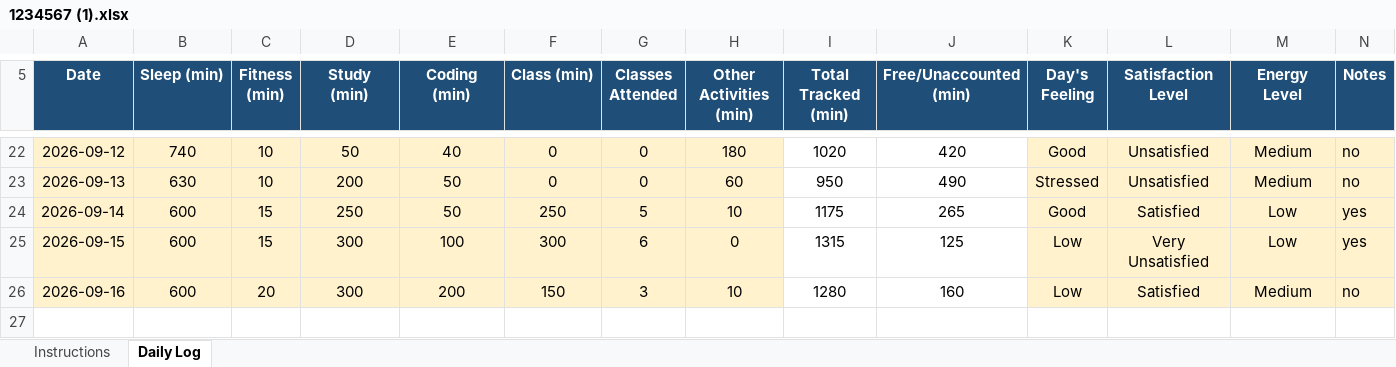
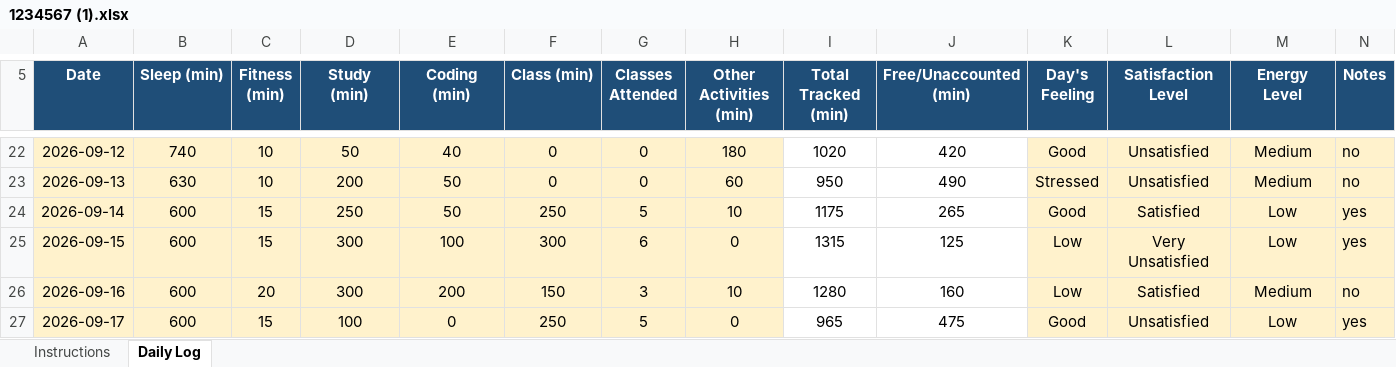
Before and after one commit to ankitasharma35631/776, an Excel workbook: 1234567 (1).xlsx, sheet Daily Log, drawn as a sheet; only a part is shown, gaps mark what is left out; values as stored, in another font and other column widths than the file's, no borders; conditional formats not drawn; the diff names each change by its address in the sheet, - before the commit and + after, or states it on an @@ line.

Commit message:
updated on sep17

```diff
--- a/1234567 (1).xlsx (sheet Daily Log)
+++ b/1234567 (1).xlsx (sheet Daily Log)
+row 27: 2026-09-17 | 600 | 15 | 100 | 0 | 250 | 5 | 0 | 965 | 475 | Good | Unsatisfied | Low | yes
```
